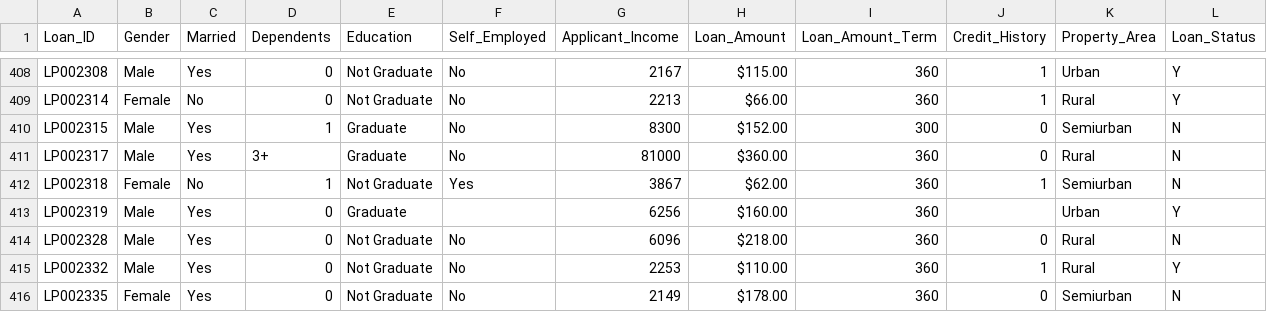
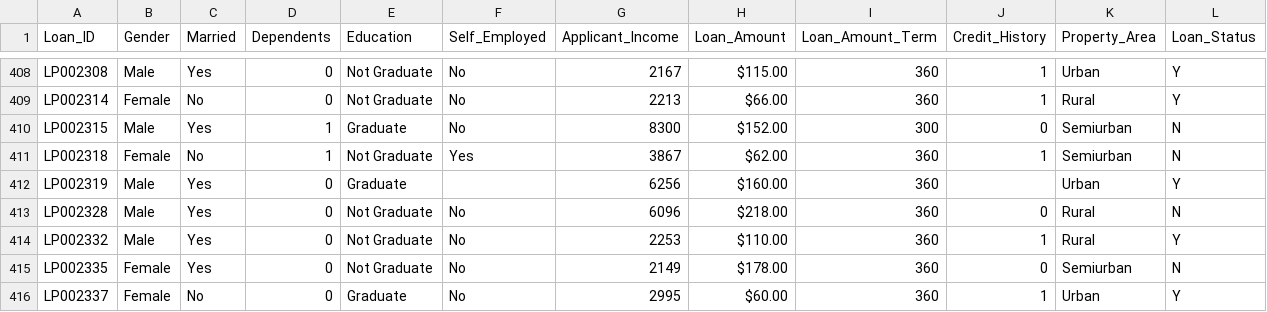
Before and after one commit to AsianInvasion00/Group2_Project1, a CSV file: Resources/loan_data_set.csv, drawn as a sheet; only a part is shown, gaps mark what is left out; the shorter side is filled out with more unchanged rows.

```diff
--- a/Resources/loan_data_set.csv
+++ b/Resources/loan_data_set.csv
@@ -410,3 +410,2 @@ LP002314,Female,No,0,Not Graduate,No,2213,$66.00 ,360,1,Rural,Y
 LP002315,Male,Yes,1,Graduate,No,8300,$152.00 ,300,0,Semiurban,N
-LP002317,Male,Yes,3+,Graduate,No,81000,$360.00 ,360,0,Rural,N
 LP002318,Female,No,1,Not Graduate,Yes,3867,$62.00 ,360,1,Semiurban,N
```
Also changed, not shown: 1 other file.
